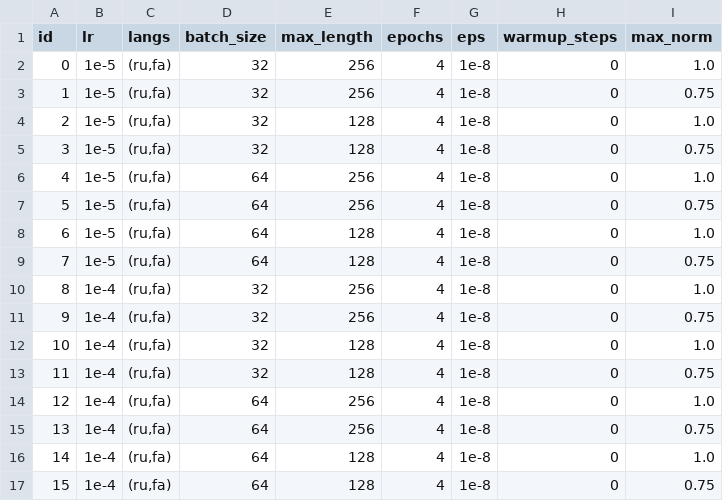
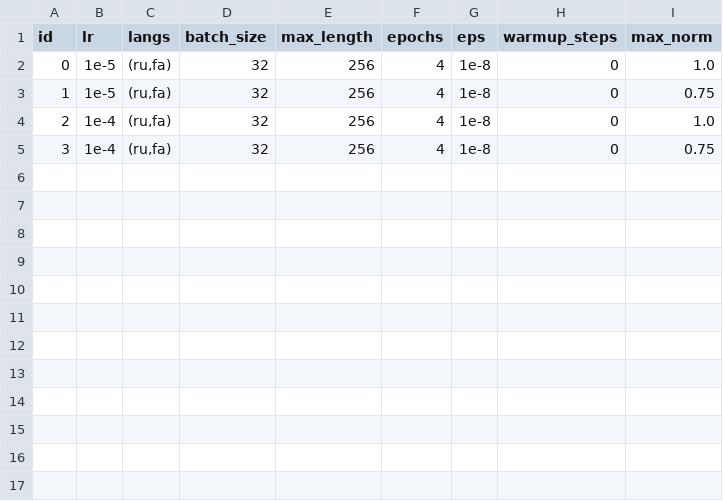
Before and after one commit to MonikaBer/Multilingual_NLU, a CSV file: example-experiments.csv, drawn as a sheet.

Commit message:
add script for experiments executing

```diff
--- a/example-experiments.csv
+++ b/example-experiments.csv
@@ -3,15 +3,3 @@ id;lr;langs;batch_size;max_length;epochs;eps;warmup_steps;max_norm
 1;1e-5;(ru,fa);32;256;4;1e-8;0;0.75
-2;1e-5;(ru,fa);32;128;4;1e-8;0;1.0
-3;1e-5;(ru,fa);32;128;4;1e-8;0;0.75
-4;1e-5;(ru,fa);64;256;4;1e-8;0;1.0
-5;1e-5;(ru,fa);64;256;4;1e-8;0;0.75
-6;1e-5;(ru,fa);64;128;4;1e-8;0;1.0
-7;1e-5;(ru,fa);64;128;4;1e-8;0;0.75
-8;1e-4;(ru,fa);32;256;4;1e-8;0;1.0
-9;1e-4;(ru,fa);32;256;4;1e-8;0;0.75
-10;1e-4;(ru,fa);32;128;4;1e-8;0;1.0
-11;1e-4;(ru,fa);32;128;4;1e-8;0;0.75
-12;1e-4;(ru,fa);64;256;4;1e-8;0;1.0
-13;1e-4;(ru,fa);64;256;4;1e-8;0;0.75
-14;1e-4;(ru,fa);64;128;4;1e-8;0;1.0
-15;1e-4;(ru,fa);64;128;4;1e-8;0;0.75
+2;1e-4;(ru,fa);32;256;4;1e-8;0;1.0
+3;1e-4;(ru,fa);32;256;4;1e-8;0;0.75
```
Also changed, not shown: 4 other files.
